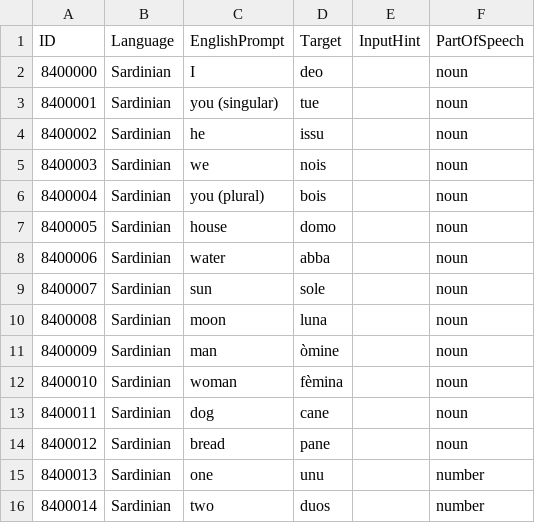
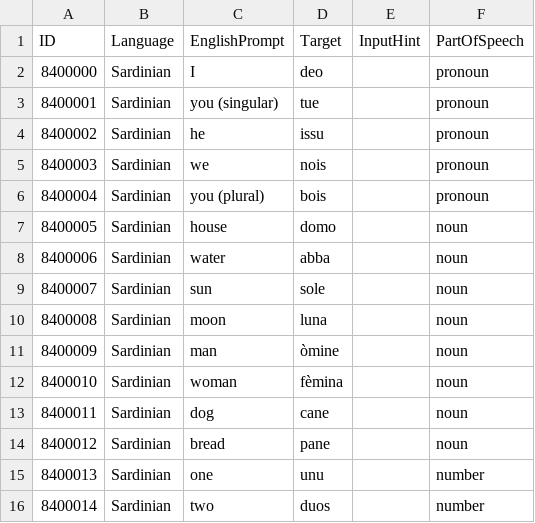
Before and after one commit to tristan84a/Polyglot-Curriculum, a CSV file: Cards/Sardinian.csv, drawn as a sheet.

Commit message:
Refine Sardinian micro-deck card labels

```diff
--- a/Cards/Sardinian.csv
+++ b/Cards/Sardinian.csv
@@ -1,7 +1,7 @@
 ID,Language,EnglishPrompt,Target,InputHint,PartOfSpeech
-8400000,Sardinian,I,deo,,noun
-8400001,Sardinian,you (singular),tue,,noun
-8400002,Sardinian,he,issu,,noun
-8400003,Sardinian,we,nois,,noun
-8400004,Sardinian,you (plural),bois,,noun
+8400000,Sardinian,I,deo,,pronoun
+8400001,Sardinian,you (singular),tue,,pronoun
+8400002,Sardinian,he,issu,,pronoun
+8400003,Sardinian,we,nois,,pronoun
+8400004,Sardinian,you (plural),bois,,pronoun
 8400005,Sardinian,house,domo,,noun
```
